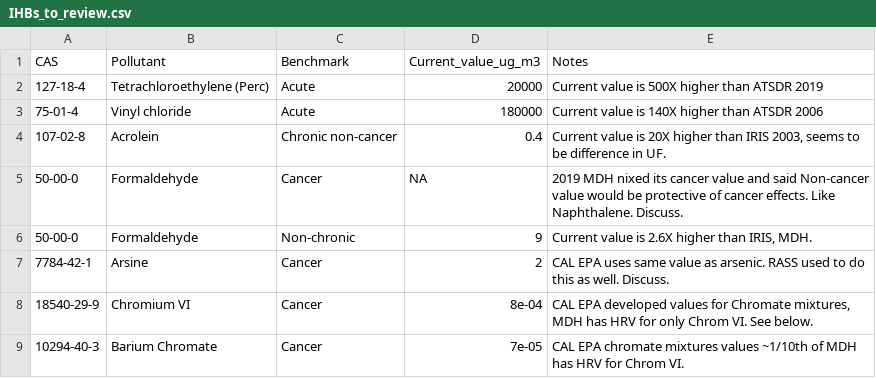
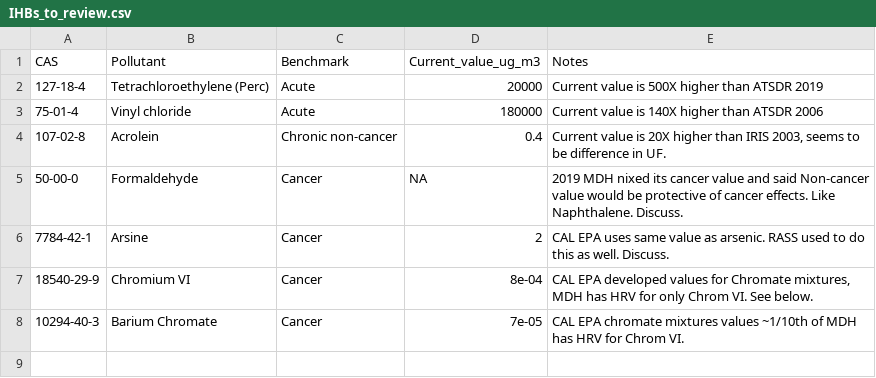
Before and after one commit to MPCA-air/health-values, a CSV file: IHBs_to_review.csv, drawn as a sheet; the diff names each change by its address in the sheet, - before the commit and + after, or states it on an @@ line.

Commit message:
Update IHBs_to_review.csv

```diff
--- a/IHBs_to_review.csv
+++ b/IHBs_to_review.csv
-row 6: 50-00-0 | Formaldehyde | Non-chronic | 9 | Current value is 2.6X higher than IRIS, MDH.
```
